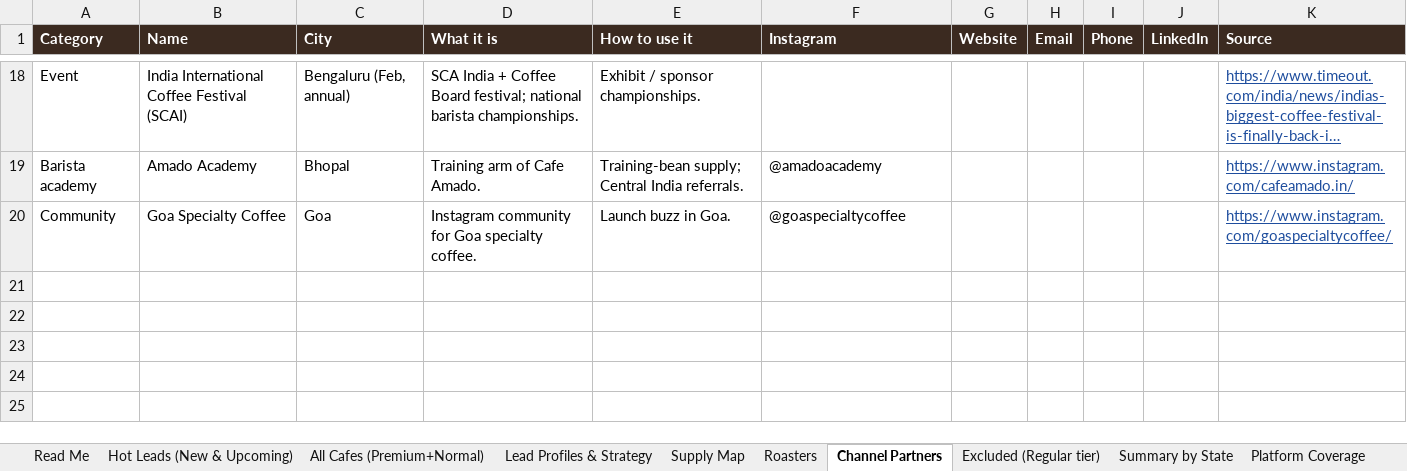
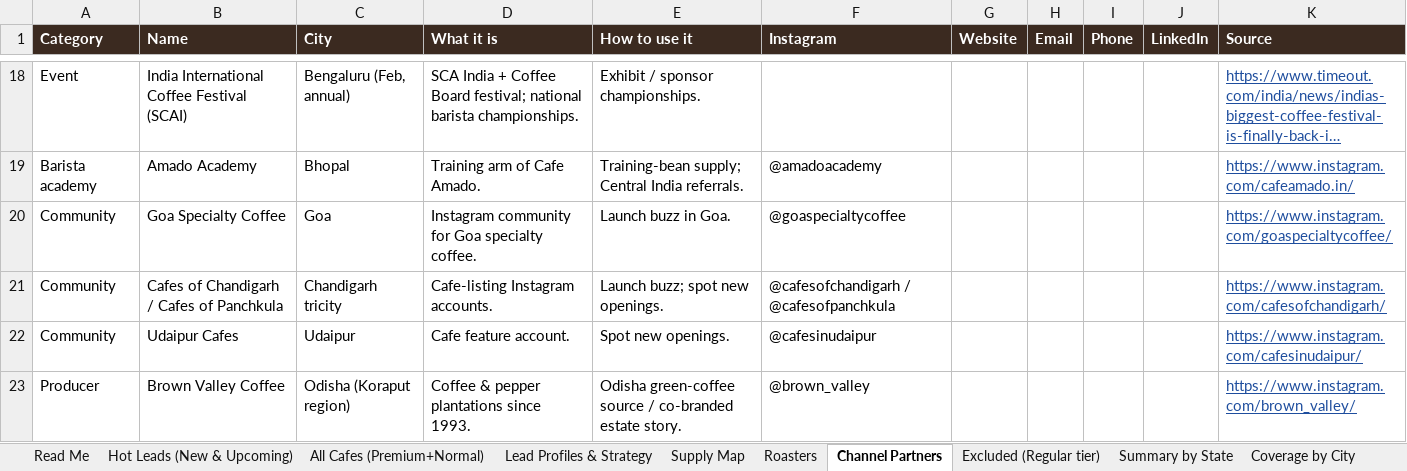
Before and after one commit to nikhil07siitk-maker/theoindiaoutreach, an Excel workbook: North_West_East_India_Specialty_Coffee_Leads.xlsx, sheet Channel Partners, drawn as a sheet; only a part is shown, gaps mark what is left out; long unchanged cells end in …; values as stored, in another font and other column widths than the file's, no borders; charts and pictures not drawn; the diff names each change by its address in the sheet, - before the commit and + after, or states it on an @@ line.

```diff
--- a/North_West_East_India_Specialty_Coffee_Leads.xlsx (sheet Channel Partners)
+++ b/North_West_East_India_Specialty_Coffee_Leads.xlsx (sheet Channel Partners)
+sheet tab: Coverage by City
+row 21: Community | Cafes of Chandigarh / Cafes of Panchkula | Chandigarh tricity | Cafe-listing Instagram accounts. | Launch buzz; spot new openings. | @cafesofchandigarh / @cafesofpanchkula |  |  |  |  | https://www.instagram.com/cafesofchandigarh/
+row 22: Community | Udaipur Cafes | Udaipur | Cafe feature account. | Spot new openings. | @cafesinudaipur |  |  |  |  | https://www.instagram.com/cafesinudaipur/
+row 23: Producer | Brown Valley Coffee | Odisha (Koraput region) | Coffee & pepper plantations since 1993. | Odisha green-coffee source / co-branded estate story. | @brown_valley |  |  |  |  | https://www.instagram.com/brown_valley/
```
Also changed, not shown: sheet All Cafes (Premium+Normal), sheet Lead Profiles & Strategy, sheet Hot Leads (New & Upcoming), sheet Roasters, sheet Summary by State, sheet Supply Map, 1 more sheet, formulas that keep their value, 10 other files.
